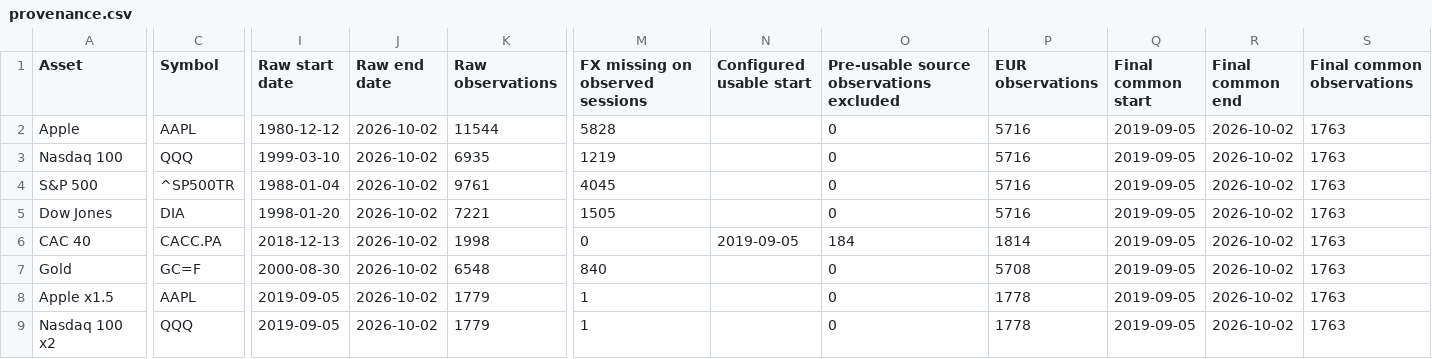
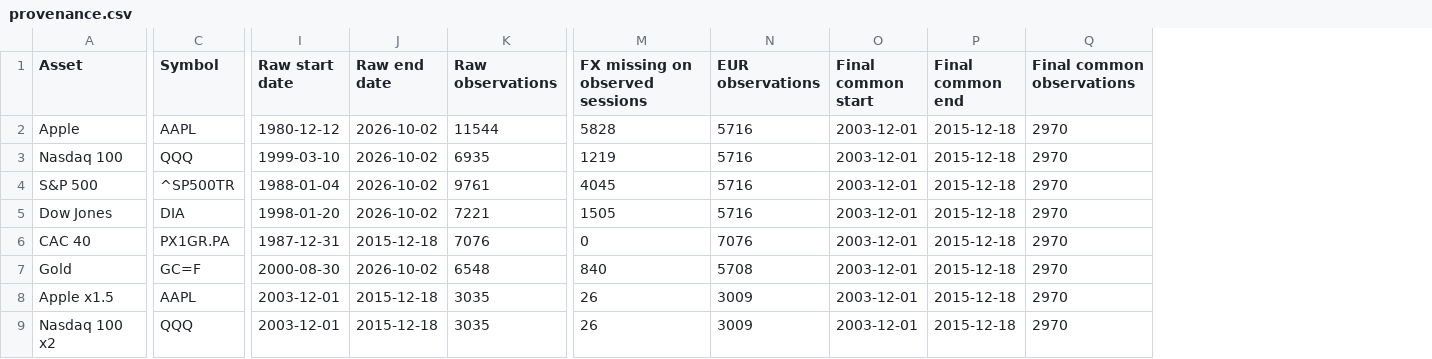
Before and after one commit to LesQuatreY/portfolio-optimization, a CSV file: outputs/provenance.csv, drawn as a sheet; only a part is shown, gaps mark what is left out; removed rows and columns are numbered as before the commit, all else as after; the diff covers the shown part only; the diff names each change by its address in the sheet, - before the commit and + after, or states it on an @@ line.

```diff
--- a/outputs/provenance.csv
+++ b/outputs/provenance.csv
-column N (Configured usable start), row 6: 2019-09-05
-column O, rows 1-9: Pre-usable source observations excluded | 0 | 0 | 0 | 0 | 184 | 0 | 0 | 0
-O2:O9 (Final common start): 2019-09-05
+O2:O9 (Final common start): 2003-12-01
-P2:P9 (Final common end): 2026-10-02
+P2:P9 (Final common end): 2015-12-18
-Q2:Q9 (Final common observations): 1763
+Q2:Q9 (Final common observations): 2970
-C6 (Symbol): CACC.PA
+C6 (Symbol): PX1GR.PA
-I6 (Raw start date): 2018-12-13
+I6 (Raw start date): 1987-12-31
-J6 (Raw end date): 2026-10-02
+J6 (Raw end date): 2015-12-18
-K6 (Raw observations): 1998
+K6 (Raw observations): 7076
-N6 (EUR observations): 1814
+N6 (EUR observations): 7076
-I8:I9 (Raw start date): 2019-09-05
+I8:I9 (Raw start date): 2003-12-01
-J8:J9 (Raw end date): 2026-10-02
+J8:J9 (Raw end date): 2015-12-18
-K8:K9 (Raw observations): 1779
+K8:K9 (Raw observations): 3035
-M8:M9 (FX missing on observed sessions): 1
+M8:M9 (FX missing on observed sessions): 26
-N8:N9 (EUR observations): 1778
+N8:N9 (EUR observations): 3009
```
Also changed, not shown: 6 edited cells elsewhere in this file, outputs/engine-regression.csv, outputs/frontier.csv, 32 other files.
